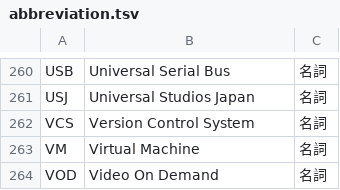
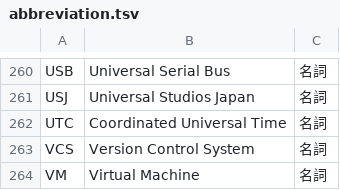
Before and after one commit to peaceiris/google-ime-dictionary, a TSV file: tsv/abbreviation.tsv, drawn as a sheet; only a part is shown, gaps mark what is left out; the shorter side is filled out with more unchanged rows.

Commit message:
Script: add UTC (Coordinated Universal Time)

```diff
--- a/tsv/abbreviation.tsv
+++ b/tsv/abbreviation.tsv
@@ -261,2 +261,3 @@ USB	Universal Serial Bus	名詞
 USJ	Universal Studios Japan	名詞
+UTC	Coordinated Universal Time	名詞
 VCS	Version Control System	名詞
```
Also changed, not shown: 1 other file.
